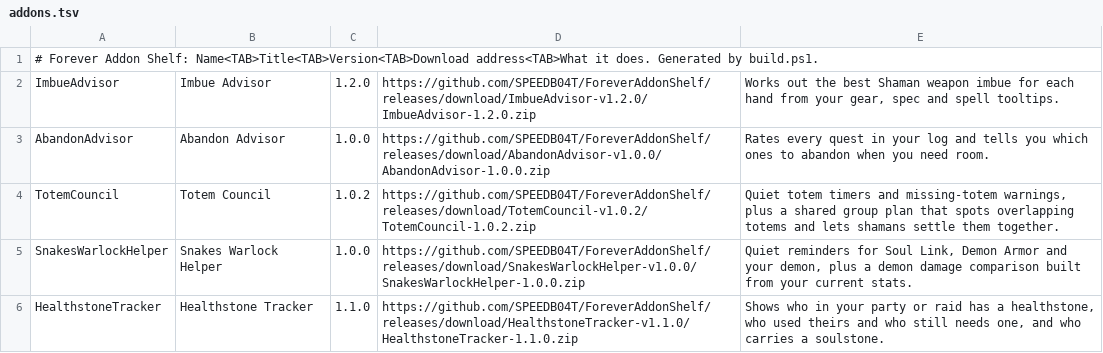
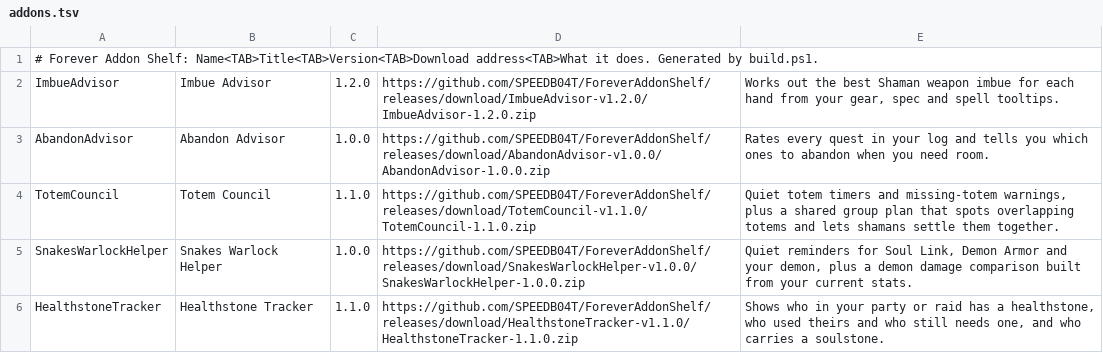
Before and after one commit to SPEEDB04T/ForeverAddonShelf, a TSV file: addons.tsv, drawn as a sheet.

Commit message:
Release Totem Council 1.1.0

```diff
--- a/addons.tsv
+++ b/addons.tsv
@@ -3,3 +3,3 @@ ImbueAdvisor	Imbue Advisor	1.2.0	https://github.com/SPEEDB04T/ForeverAddonShelf/
 AbandonAdvisor	Abandon Advisor	1.0.0	https://github.com/SPEEDB04T/ForeverAddonShelf/releases/download/AbandonAdvisor-v1.0.0/AbandonAdvisor-1.0.0.zip	Rates every quest in your log and tells you which ones to abandon when you need room.
-TotemCouncil	Totem Council	1.0.2	https://github.com/SPEEDB04T/ForeverAddonShelf/releases/download/TotemCouncil-v1.0.2/TotemCouncil-1.0.2.zip	Quiet totem timers and missing-totem warnings, plus a shared group plan that spots overlapping totems and lets shamans settle them together.
+TotemCouncil	Totem Council	1.1.0	https://github.com/SPEEDB04T/ForeverAddonShelf/releases/download/TotemCouncil-v1.1.0/TotemCouncil-1.1.0.zip	Quiet totem timers and missing-totem warnings, plus a shared group plan that spots overlapping totems and lets shamans settle them together.
 SnakesWarlockHelper	Snakes Warlock Helper	1.0.0	https://github.com/SPEEDB04T/ForeverAddonShelf/releases/download/SnakesWarlockHelper-v1.0.0/SnakesWarlockHelper-1.0.0.zip	Quiet reminders for Soul Link, Demon Armor and your demon, plus a demon damage comparison built from your current stats.
```
Also changed, not shown: 9 other files.
